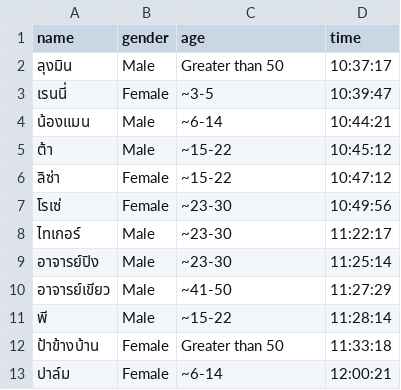
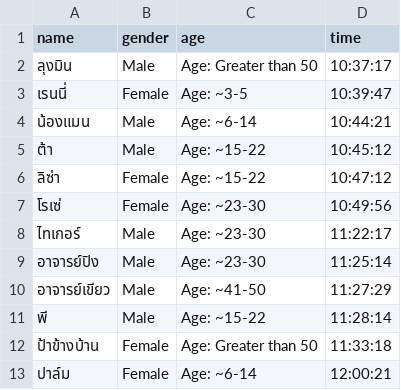
Before and after one commit to wapregit/AgeandGender, a CSV file: data/test.csv, drawn as a sheet.

Commit message:
Update test.csv

```diff
--- a/data/test.csv
+++ b/data/test.csv
@@ -1,13 +1,13 @@
 name,gender,age,time
-ลุงมิน,Male,Greater than 50,10:37:17
-เรนนี่,Female,~3-5,10:39:47
-น้องแมน,Male,~6-14,10:44:21
-ต้า,Male,~15-22,10:45:12
-ลิซ่า,Female,~15-22,10:47:12
-โรเซ่,Female,~23-30,10:49:56
-ไทเกอร์,Male,~23-30,11:22:17
-อาจารย์ปิง,Male,~23-30,11:25:14
-อาจารย์เขียว,Male,~41-50,11:27:29
-พี,Male,~15-22,11:28:14
-ป้าข้างบ้าน,Female,Greater than 50,11:33:18
-ปาล์ม,Female,~6-14,12:00:21
+ลุงมิน,Male,Age: Greater than 50,10:37:17
+เรนนี่,Female,Age: ~3-5,10:39:47
+น้องแมน,Male,Age: ~6-14,10:44:21
+ต้า,Male,Age: ~15-22,10:45:12
+ลิซ่า,Female,Age: ~15-22,10:47:12
+โรเซ่,Female,Age: ~23-30,10:49:56
+ไทเกอร์,Male,Age: ~23-30,11:22:17
+อาจารย์ปิง,Male,Age: ~23-30,11:25:14
+อาจารย์เขียว,Male,Age: ~41-50,11:27:29
+พี,Male,Age: ~15-22,11:28:14
+ป้าข้างบ้าน,Female,Age: Greater than 50,11:33:18
+ปาล์ม,Female,Age: ~6-14,12:00:21
```
